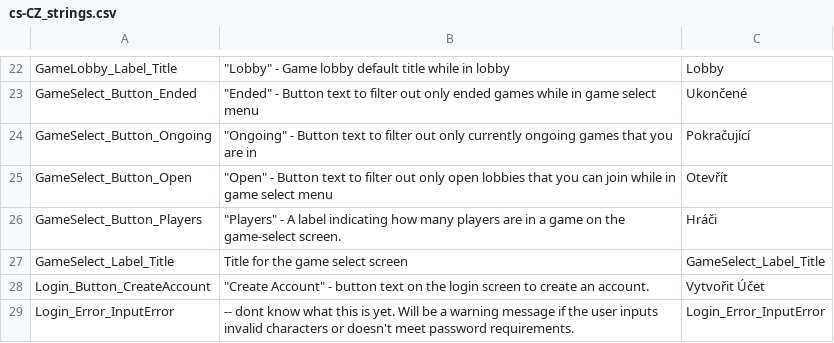
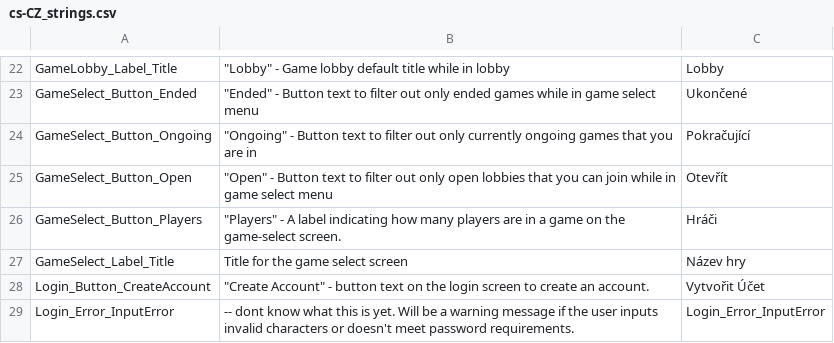
Before and after one commit to Subterfuge-Revived/Remake-Unity, a CSV file: Assets/lang/cs-CZ_strings.csv, drawn as a sheet; only a part is shown, gaps mark what is left out.

Commit message:
New translations strings.csv (Czech)

```diff
--- a/Assets/lang/cs-CZ_strings.csv
+++ b/Assets/lang/cs-CZ_strings.csv
@@ -26,3 +26,3 @@
 "GameSelect_Button_Players","""Players"" - A label indicating how many players are in a game on the game-select screen.","Hráči"
-"GameSelect_Label_Title","Title for the game select screen","GameSelect_Label_Title"
+"GameSelect_Label_Title","Title for the game select screen","Název hry"
 "Login_Button_CreateAccount","""Create Account"" - button text on the login screen to create an account.","Vytvořit Účet"
```
